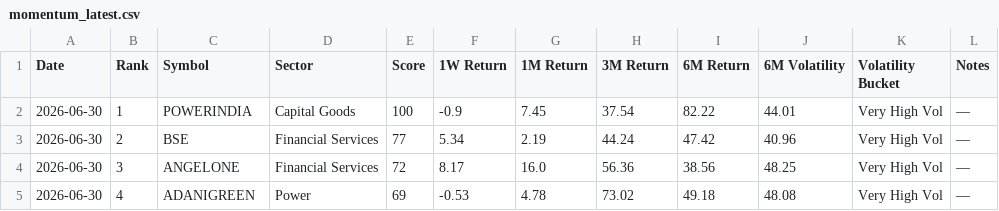
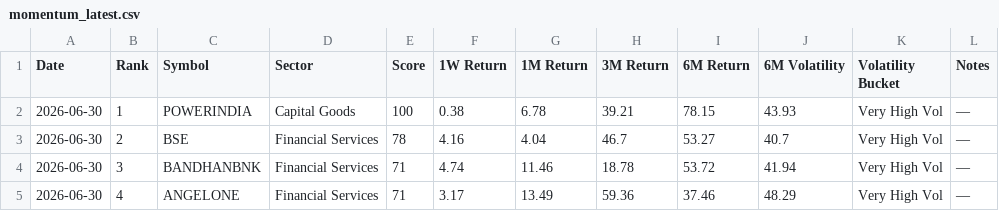
Before and after one commit to lightninbulls-stack/hanush-app, a CSV file: backend/data/momentum_latest.csv, drawn as a sheet; only a part is shown; the diff covers the shown part only.

```diff
--- a/backend/data/momentum_latest.csv
+++ b/backend/data/momentum_latest.csv
@@ -1,5 +1,5 @@
 Date,Rank,Symbol,Sector,Score,1W Return,1M Return,3M Return,6M Return,6M Volatility,Volatility Bucket,Notes
-2026-06-30,1,POWERINDIA,Capital Goods,100,-0.9,7.45,37.54,82.22,44.01,Very High Vol,—
-2026-06-30,2,BSE,Financial Services,77,5.34,2.19,44.24,47.42,40.96,Very High Vol,—
-2026-06-30,3,ANGELONE,Financial Services,72,8.17,16.0,56.36,38.56,48.25,Very High Vol,—
-2026-06-30,4,ADANIGREEN,Power,69,-0.53,4.78,73.02,49.18,48.08,Very High Vol,—
+2026-06-30,1,POWERINDIA,Capital Goods,100,0.38,6.78,39.21,78.15,43.93,Very High Vol,—
+2026-06-30,2,BSE,Financial Services,78,4.16,4.04,46.7,53.27,40.7,Very High Vol,—
+2026-06-30,3,BANDHANBNK,Financial Services,71,4.74,11.46,18.78,53.72,41.94,Very High Vol,—
+2026-06-30,4,ANGELONE,Financial Services,71,3.17,13.49,59.36,37.46,48.29,Very High Vol,—
```
Also changed, not shown: 103 edited cells elsewhere in this file.
